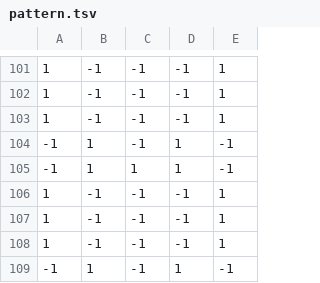
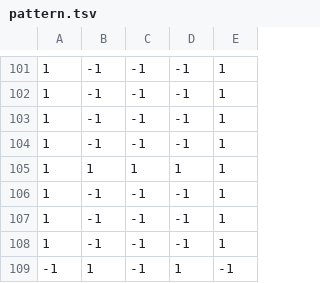
Before and after one commit to martirodriguez98/SIA, a TSV file: TP4/pattern.tsv, drawn as a sheet; only a part is shown, gaps mark what is left out.

```diff
--- a/TP4/pattern.tsv
+++ b/TP4/pattern.tsv
@@ -103,4 +103,4 @@
 1	-1	-1	-1	1
--1	1	-1	1	-1
--1	1	1	1	-1
+1	-1	-1	-1	1
+1	1	1	1	1
 1	-1	-1	-1	1
```
Also changed, not shown: 6 other files.
